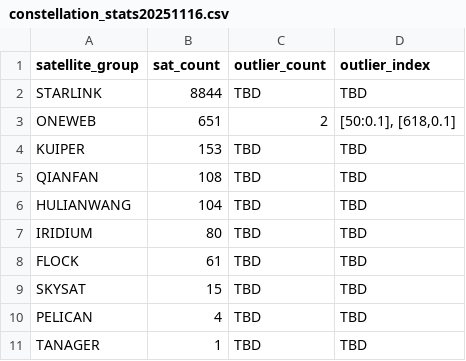
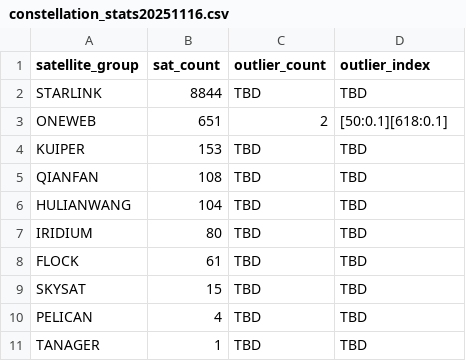
Before and after one commit to orbitorus/orbit-i-beta, a CSV file: dataset/constellation_stats20251116.csv, drawn as a sheet.

Commit message:
update dataset with minor correction

```diff
--- a/dataset/constellation_stats20251116.csv
+++ b/dataset/constellation_stats20251116.csv
@@ -2,3 +2,3 @@ satellite_group,sat_count,outlier_count,outlier_index
 STARLINK,8844,TBD,TBD
-ONEWEB,651,2,"[50:0.1], [618,0.1]"
+ONEWEB,651,2,[50:0.1][618:0.1]
 KUIPER,153,TBD,TBD
```
